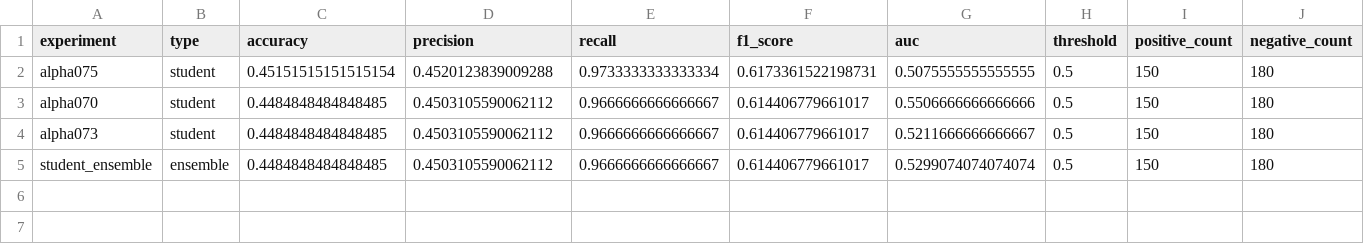
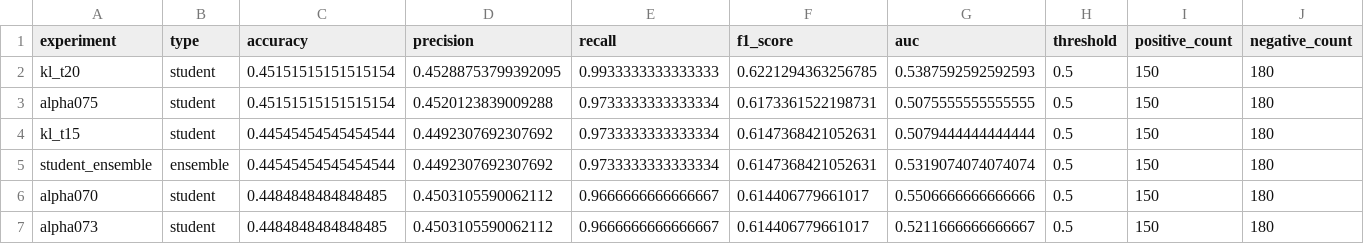
Before and after one commit to Joycejinnn/DDA4210, a CSV file: evaluation_outputs/compare_experiments/comparison_summary.csv, drawn as a sheet; removed rows and columns are numbered as before the commit, all else as after; the diff names each change by its address in the sheet, - before the commit and + after, or states it on an @@ line.

```diff
--- a/evaluation_outputs/compare_experiments/comparison_summary.csv
+++ b/evaluation_outputs/compare_experiments/comparison_summary.csv
+row 2: kl_t20 | student | 0.45151515151515154 | 0.45288753799392095 | 0.9933333333333333 | 0.6221294363256785 | 0.5387592592592593 | 0.5 | 150 | 180
+row 4: kl_t15 | student | 0.44545454545454544 | 0.4492307692307692 | 0.9733333333333334 | 0.6147368421052631 | 0.5079444444444444 | 0.5 | 150 | 180
+row 5: student_ensemble | ensemble | 0.44545454545454544 | 0.4492307692307692 | 0.9733333333333334 | 0.6147368421052631 | 0.5319074074074074 | 0.5 | 150 | 180
-row 5: student_ensemble | ensemble | 0.4484848484848485 | 0.4503105590062112 | 0.9666666666666667 | 0.614406779661017 | 0.5299074074074074 | 0.5 | 150 | 180
```
Also changed, not shown: 10 other files.
